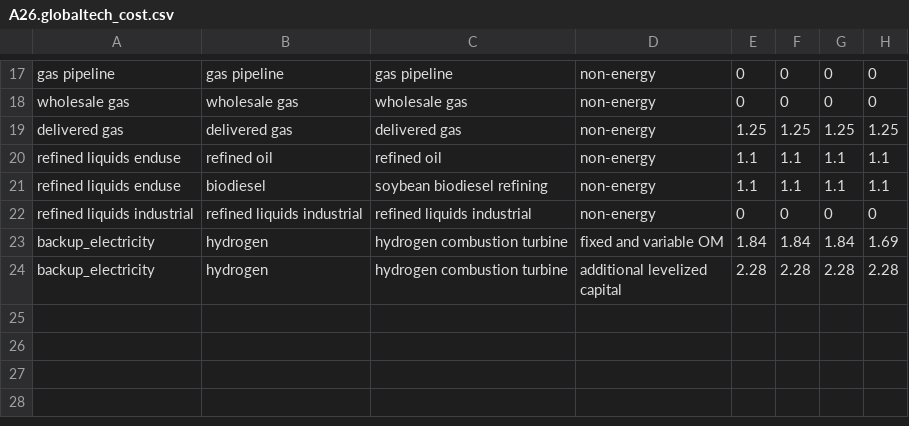
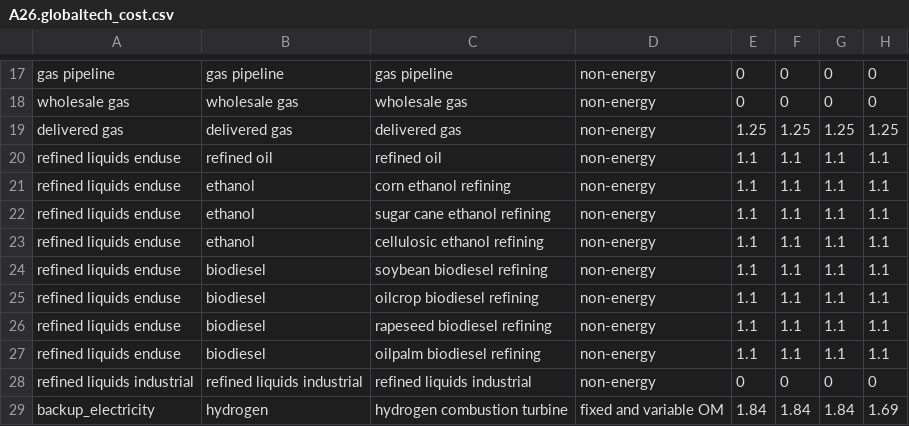
Before and after one commit to marideeweber/gcam-core, a CSV file: input/gcamdata/inst/extdata/energy/A26.globaltech_cost.csv, drawn as a sheet; only a part is shown, gaps mark what is left out; the shorter side is filled out with more unchanged rows.

Commit message:
Step 3.2.2 restructuring refining sectors: add all biodiesel and ethanol tech to enduse

```diff
--- a/input/gcamdata/inst/extdata/energy/A26.globaltech_cost.csv
+++ b/input/gcamdata/inst/extdata/energy/A26.globaltech_cost.csv
@@ -20,3 +20,9 @@ delivered gas,delivered gas,delivered gas,non-energy,1.25,1.25,1.25,1.25
 refined liquids enduse,refined oil,refined oil,non-energy,1.1,1.1,1.1,1.1
+refined liquids enduse,ethanol,corn ethanol refining,non-energy,1.1,1.1,1.1,1.1
+refined liquids enduse,ethanol,sugar cane ethanol refining,non-energy,1.1,1.1,1.1,1.1
+refined liquids enduse,ethanol,cellulosic ethanol refining,non-energy,1.1,1.1,1.1,1.1
 refined liquids enduse,biodiesel,soybean biodiesel refining,non-energy,1.1,1.1,1.1,1.1
+refined liquids enduse,biodiesel,oilcrop biodiesel refining,non-energy,1.1,1.1,1.1,1.1
+refined liquids enduse,biodiesel,rapeseed biodiesel refining,non-energy,1.1,1.1,1.1,1.1
+refined liquids enduse,biodiesel,oilpalm biodiesel refining,non-energy,1.1,1.1,1.1,1.1
 refined liquids industrial,refined liquids industrial,refined liquids industrial,non-energy,0,0,0,0
```
Also changed, not shown: input/gcamdata/inst/extdata/energy/A22.sector.csv, input/gcamdata/inst/extdata/energy/A22.subsector_logit.csv, 22 other files.
